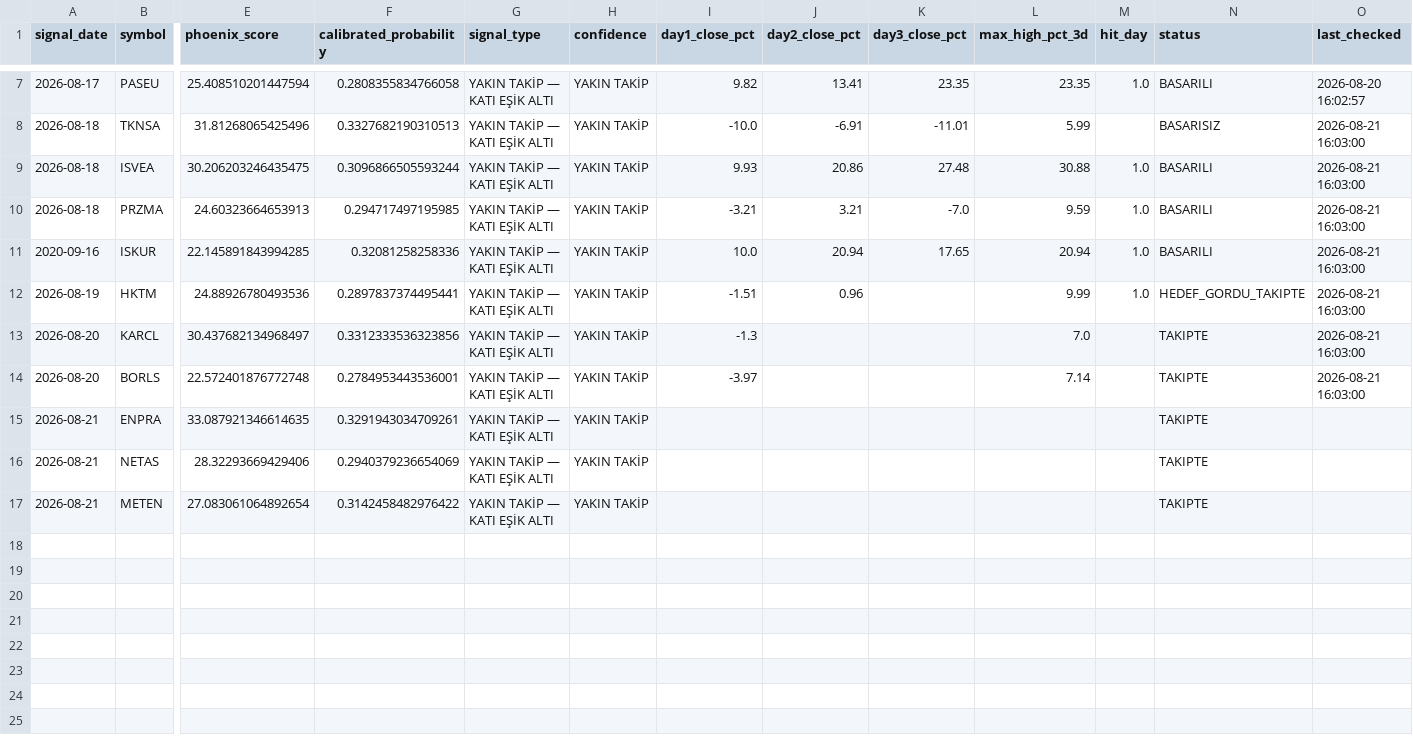
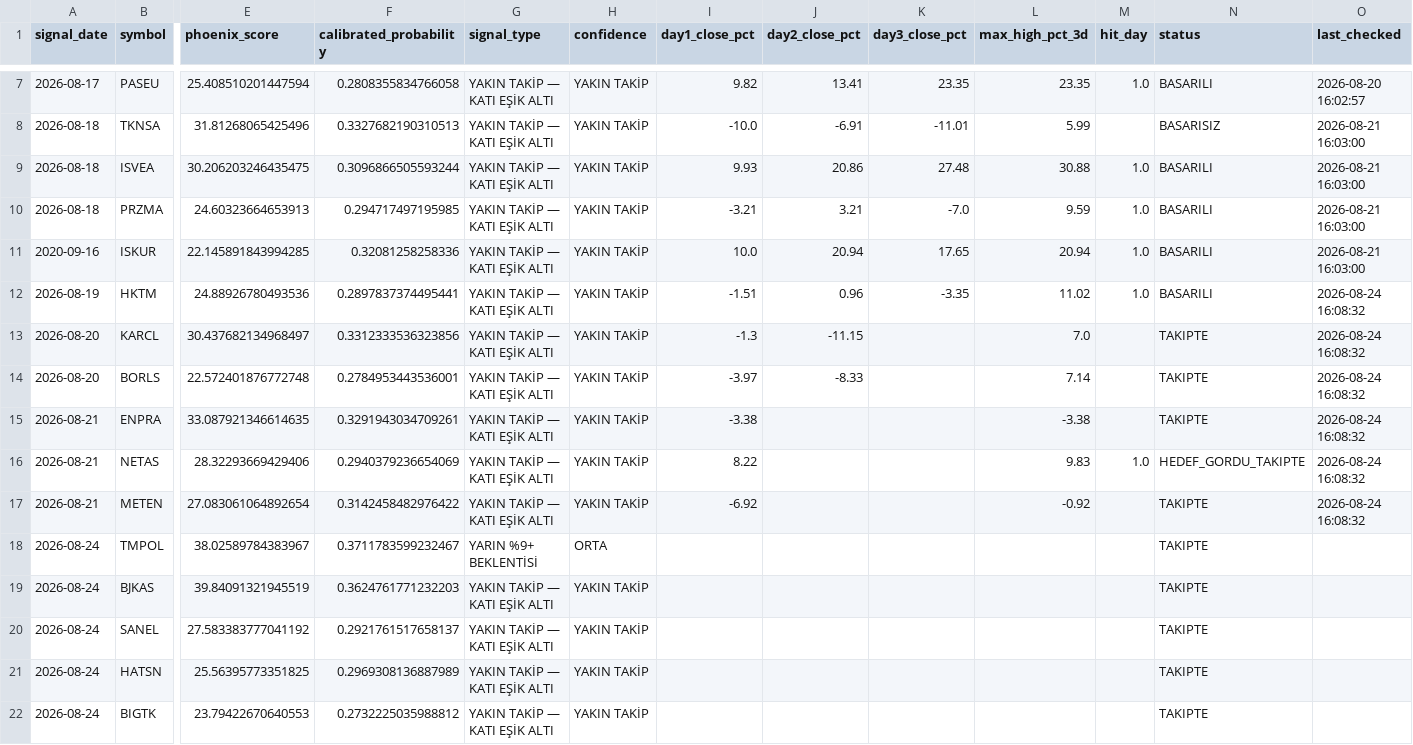
Before and after one commit to swcydsqzjb-bit/-phoenix, a CSV file: phoenix_tracking.csv, drawn as a sheet; only a part is shown, gaps mark what is left out; rows hold the shown columns only; the diff names each change by its address in the sheet, - before the commit and + after, or states it on an @@ line.

```diff
--- a/phoenix_tracking.csv
+++ b/phoenix_tracking.csv
-K12 (day3_close_pct): (empty)
+K12 (day3_close_pct): -3.35
-L12 (max_high_pct_3d): 9.99
+L12 (max_high_pct_3d): 11.02
-N12 (status): HEDEF_GORDU_TAKIPTE
+N12 (status): BASARILI
-O12:O14 (last_checked): 2026-08-21 16:03:00
+O12:O14 (last_checked): 2026-08-24 16:08:32
-J13 (day2_close_pct): (empty)
+J13 (day2_close_pct): -11.15
-J14 (day2_close_pct): (empty)
+J14 (day2_close_pct): -8.33
-I15 (day1_close_pct): (empty)
+I15 (day1_close_pct): -3.38
-L15 (max_high_pct_3d): (empty)
+L15 (max_high_pct_3d): -3.38
-O15:O17 (last_checked): (empty)
+O15:O17 (last_checked): 2026-08-24 16:08:32
-I16 (day1_close_pct): (empty)
+I16 (day1_close_pct): 8.22
-L16 (max_high_pct_3d): (empty)
+L16 (max_high_pct_3d): 9.83
-M16 (hit_day): (empty)
+M16 (hit_day): 1.0
-N16 (status): TAKIPTE
+N16 (status): HEDEF_GORDU_TAKIPTE
-I17 (day1_close_pct): (empty)
+I17 (day1_close_pct): -6.92
-L17 (max_high_pct_3d): (empty)
+L17 (max_high_pct_3d): -0.92
+row 18: 2026-08-24 | TMPOL | 38.02589784383967 | 0.3711783599232467 | YARIN %9+ BEKLENTİSİ | ORTA |  |  |  |  |  | TAKIPTE
+row 19: 2026-08-24 | BJKAS | 39.84091321945519 | 0.3624761771232203 | YAKIN TAKİP — KATI EŞİK ALTI | YAKIN TAKİP |  |  |  |  |  | TAKIPTE
+row 20: 2026-08-24 | SANEL | 27.583383777041192 | 0.2921761517658137 | YAKIN TAKİP — KATI EŞİK ALTI | YAKIN TAKİP |  |  |  |  |  | TAKIPTE
+row 21: 2026-08-24 | HATSN | 25.56395773351825 | 0.2969308136887989 | YAKIN TAKİP — KATI EŞİK ALTI | YAKIN TAKİP |  |  |  |  |  | TAKIPTE
+row 22: 2026-08-24 | BIGTK | 23.79422670640553 | 0.2732225035988812 | YAKIN TAKİP — KATI EŞİK ALTI | YAKIN TAKİP |  |  |  |  |  | TAKIPTE
```
